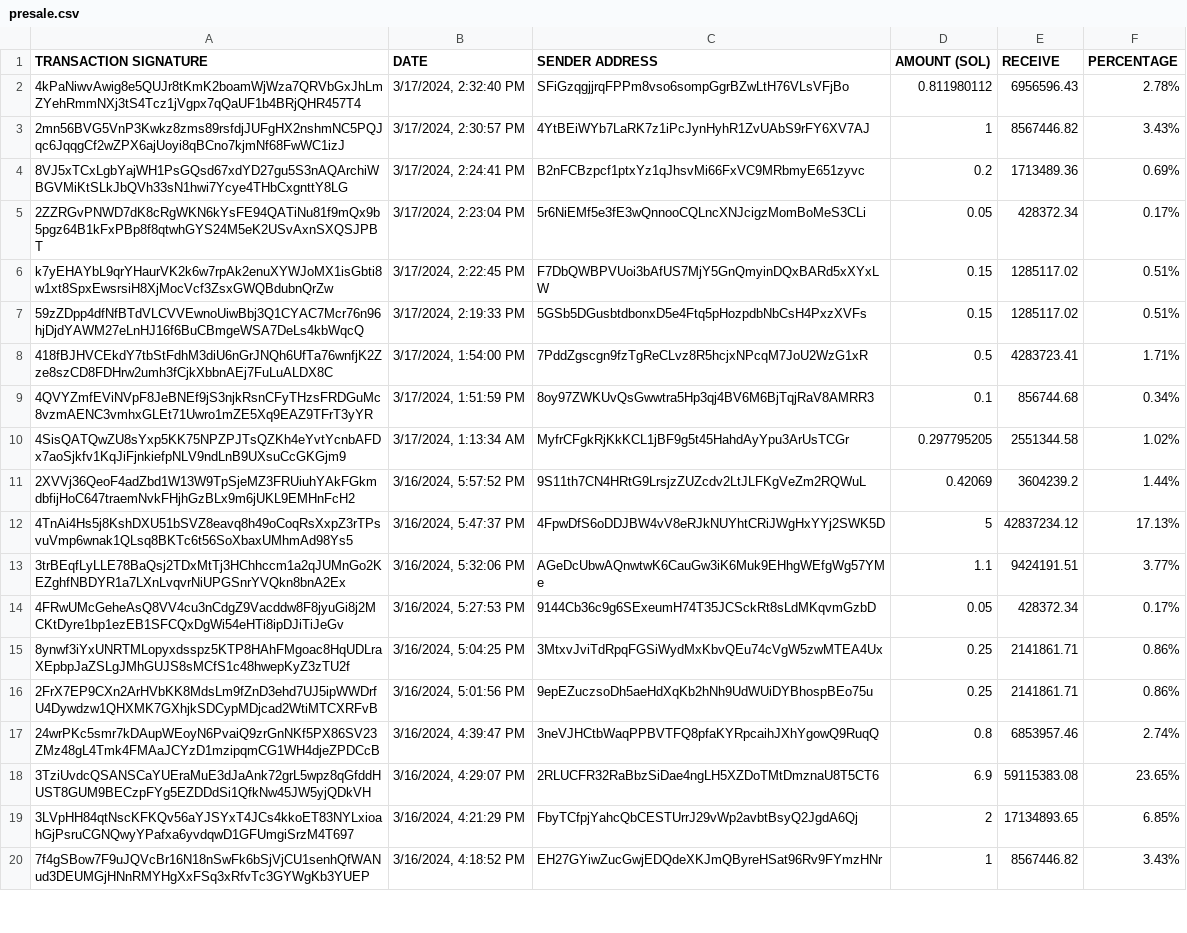
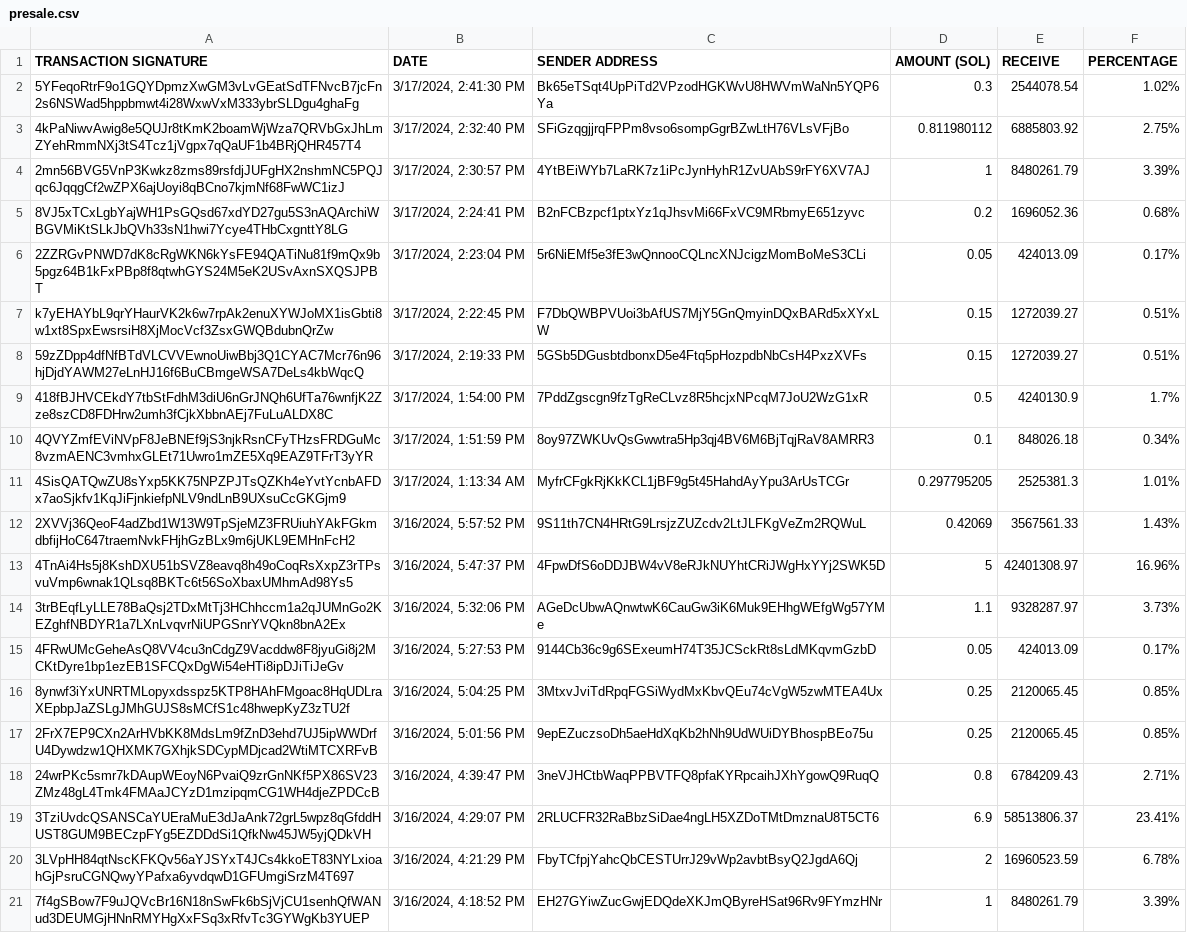
Before and after one commit to brorogans/bleu, a CSV file: presale.csv, drawn as a sheet; only a part is shown; addresses are those after the commit; the diff covers the shown part only; the diff names each change by its address in the sheet, - before the commit and + after, or states it on an @@ line.

Commit message:
Update from https://github.com/brorogans/presale/commit/f4b0ab8139148d956f487b3987afcaa0a23c7915

```diff
--- a/presale.csv
+++ b/presale.csv
+row 2: 5YFeqoRtrF9o1GQYDpmzXwGM3vLvGEatSdTFNvcB7jcFn2s6NSWad5hppbmwt4i28WxwVxM333ybrSLDgu4ghaFg | 3/17/2024, 2:41:30 PM | Bk65eTSqt4UpPiTd2VPzodHGKWvU8HWVmWaNn5YQP6Ya | 0.3 | 2544078.54 | 1.02%
-E3 (RECEIVE): 6956596.43
+E3 (RECEIVE): 6885803.92
-F3 (PERCENTAGE): 2.78%
+F3 (PERCENTAGE): 2.75%
-E4 (RECEIVE): 8567446.82
+E4 (RECEIVE): 8480261.79
-F4 (PERCENTAGE): 3.43%
+F4 (PERCENTAGE): 3.39%
-E5 (RECEIVE): 1713489.36
+E5 (RECEIVE): 1696052.36
-F5 (PERCENTAGE): 0.69%
+F5 (PERCENTAGE): 0.68%
-E6 (RECEIVE): 428372.34
+E6 (RECEIVE): 424013.09
-E7:E8 (RECEIVE): 1285117.02
+E7:E8 (RECEIVE): 1272039.27
-E9 (RECEIVE): 4283723.41
+E9 (RECEIVE): 4240130.9
-F9 (PERCENTAGE): 1.71%
+F9 (PERCENTAGE): 1.7%
-E10 (RECEIVE): 856744.68
+E10 (RECEIVE): 848026.18
-E11 (RECEIVE): 2551344.58
+E11 (RECEIVE): 2525381.3
-F11 (PERCENTAGE): 1.02%
+F11 (PERCENTAGE): 1.01%
-E12 (RECEIVE): 3604239.2
+E12 (RECEIVE): 3567561.33
-F12 (PERCENTAGE): 1.44%
+F12 (PERCENTAGE): 1.43%
-E13 (RECEIVE): 42837234.12
+E13 (RECEIVE): 42401308.97
-F13 (PERCENTAGE): 17.13%
+F13 (PERCENTAGE): 16.96%
-E14 (RECEIVE): 9424191.51
+E14 (RECEIVE): 9328287.97
-F14 (PERCENTAGE): 3.77%
+F14 (PERCENTAGE): 3.73%
-E15 (RECEIVE): 428372.34
+E15 (RECEIVE): 424013.09
-E16:E17 (RECEIVE): 2141861.71
+E16:E17 (RECEIVE): 2120065.45
-F16:F17 (PERCENTAGE): 0.86%
+F16:F17 (PERCENTAGE): 0.85%
-E18 (RECEIVE): 6853957.46
+E18 (RECEIVE): 6784209.43
-F18 (PERCENTAGE): 2.74%
+F18 (PERCENTAGE): 2.71%
-E19 (RECEIVE): 59115383.08
+E19 (RECEIVE): 58513806.37
-F19 (PERCENTAGE): 23.65%
+F19 (PERCENTAGE): 23.41%
-E20 (RECEIVE): 17134893.65
+E20 (RECEIVE): 16960523.59
-F20 (PERCENTAGE): 6.85%
+F20 (PERCENTAGE): 6.78%
-E21 (RECEIVE): 8567446.82
+E21 (RECEIVE): 8480261.79
-F21 (PERCENTAGE): 3.43%
+F21 (PERCENTAGE): 3.39%
```
Also changed, not shown: 34 edited cells elsewhere in this file.
